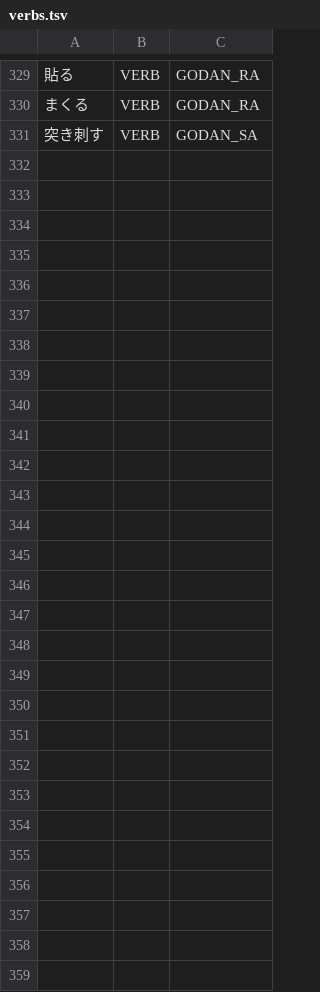
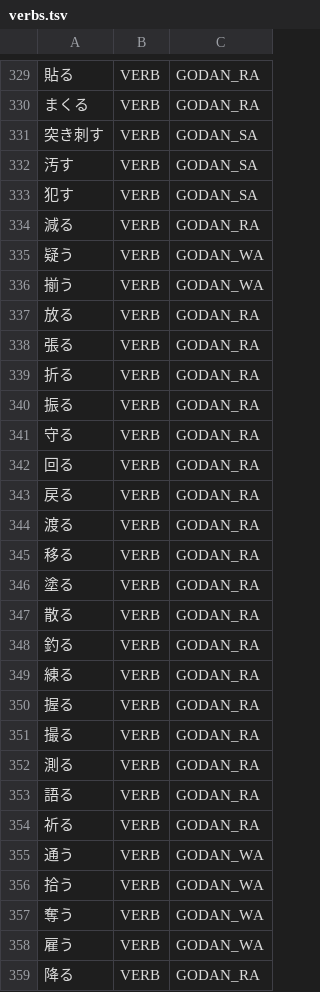
Before and after one commit to libraz/suzume, a TSV file: data/core/verbs.tsv, drawn as a sheet; only a part is shown, gaps mark what is left out; the diff names each change by its address in the sheet, - before the commit and + after, or states it on an @@ line.

Commit message:
feat: Port Perl tooling to Python MCP server and improve verb/adjective candidate generation
Replace Perl CLI scripts with a Python MCP server for all dictionary,
test, and thread quality operations. Improve candidate generation and
scoring for better tokenization accuracy.

MCP server migration (Perl to Python):
- Delete Perl scripts: dict_tool.pl, dict_audit.pl, test_tool.pl,
  trace_candidate.pl, SuzumeUtils.pm, TestFileUtils.pm, and tests
- Add Python MCP server in scripts/mcp/ with FastMCP framework
  - Core library: constants, mecab, merge_rules, pos_mapping,
    postprocessors, split_rules, suzume_cli, suzume_utils, test_file_utils
  - Tools: dict_tools (9 tools), test_tools (15 tools), thread_tools (3 tools)
  - 140 Python tests across 11 test modules
- Add .mcp.json configuration for MCP server registration
- Update .gitignore for thread quality check artifacts

Candidate generation improvements:
- Extend adjective stem+sa pattern to scan for medial sa positions
  (e.g., handles both final sa and compound patterns)
- Add onomatopoeia X-tto pattern in unknown.cpp
  (e.g., onomatopoeia adverbs with stem + small-tsu + to)
- Extend hiragana verb boundary detection to include godan-ra
  conjugation endings and causative/transitive suffixes
- Skip false suru-verb candidates for hiragana stems containing sokuon
- Restrict single-kanji non-dict sokuonbin verb fallback (require 2-kanji)
- Add godan-ra vs ichidan disambiguation penalty when both exist in dict
- Broaden godan-sa renyokei skip to multi-char hiragana parts
- Adjust katakana verb sokuonbin cost from -0.5 to neutral 0.1

Connection rules and scoring:
- Add AuxAspectIru to AuxPassive moderate bonus (potential/passive)
- Add AuxAspectIru to VerbShuushikei penalty (prevent false splits)
- Add penalty for AuxCopulaDa(na) to ParticleFinal(ttara) pattern

L1/L2 dictionary:
- Add hiragana conjunction entry in entries.cpp
- Add 28 godan-ra/sa/wa verbs to L2 dictionary
- Add 4 nouns to L2 dictionary
- Remove expression entry to allow proper grammatical splitting
- Simplify user/organizations entries

Test updates:
- Remove suzume_expected and accepted_diff overrides for cases now
  matching MeCab output
- Reformat verb_godan_wa.json whitespace

```diff
--- a/data/core/verbs.tsv
+++ b/data/core/verbs.tsv
+row 332: 汚す | VERB | GODAN_SA
+row 333: 犯す | VERB | GODAN_SA
+row 334: 減る | VERB | GODAN_RA
+row 335: 疑う | VERB | GODAN_WA
+row 336: 揃う | VERB | GODAN_WA
+row 337: 放る | VERB | GODAN_RA
+row 338: 張る | VERB | GODAN_RA
+row 339: 折る | VERB | GODAN_RA
+row 340: 振る | VERB | GODAN_RA
+row 341: 守る | VERB | GODAN_RA
+row 342: 回る | VERB | GODAN_RA
+row 343: 戻る | VERB | GODAN_RA
+row 344: 渡る | VERB | GODAN_RA
+row 345: 移る | VERB | GODAN_RA
+row 346: 塗る | VERB | GODAN_RA
+row 347: 散る | VERB | GODAN_RA
+row 348: 釣る | VERB | GODAN_RA
+row 349: 練る | VERB | GODAN_RA
+row 350: 握る | VERB | GODAN_RA
+row 351: 撮る | VERB | GODAN_RA
+row 352: 測る | VERB | GODAN_RA
+row 353: 語る | VERB | GODAN_RA
+row 354: 祈る | VERB | GODAN_RA
+row 355: 通う | VERB | GODAN_WA
+row 356: 拾う | VERB | GODAN_WA
+row 357: 奪う | VERB | GODAN_WA
+row 358: 雇う | VERB | GODAN_WA
+row 359: 降る | VERB | GODAN_RA
```
Also changed, not shown: data/core/expressions.tsv, data/core/nouns.tsv, 51 other files.
